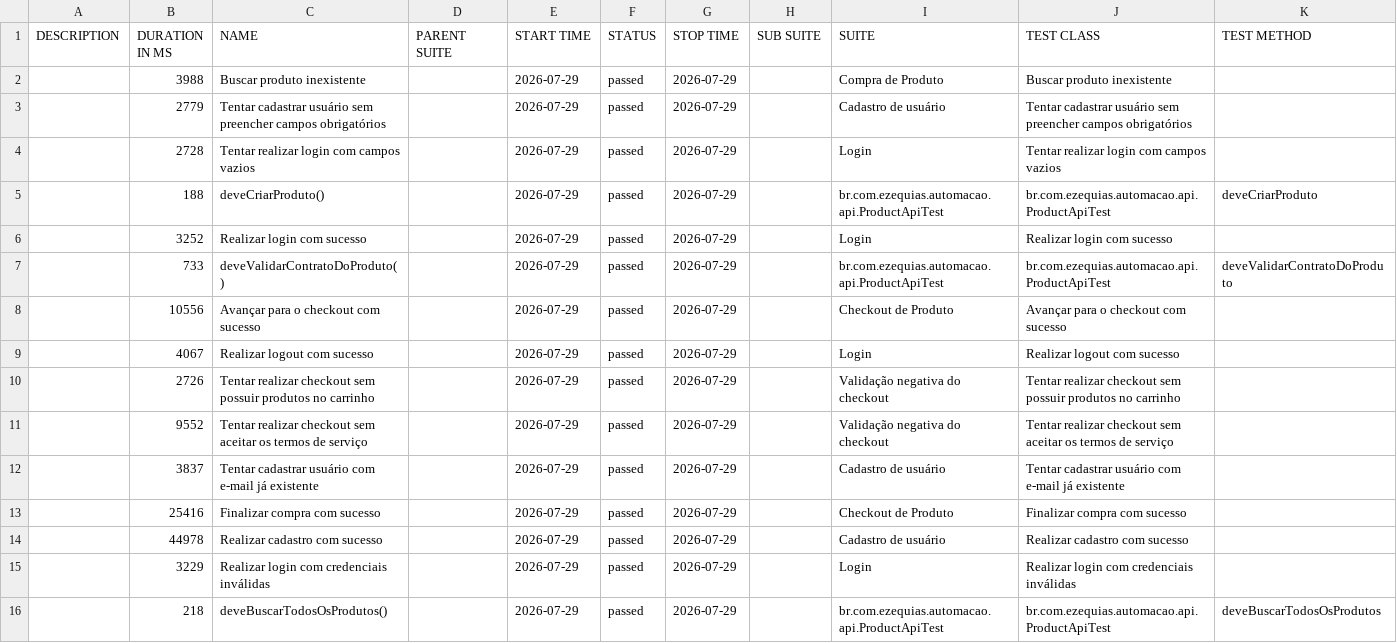
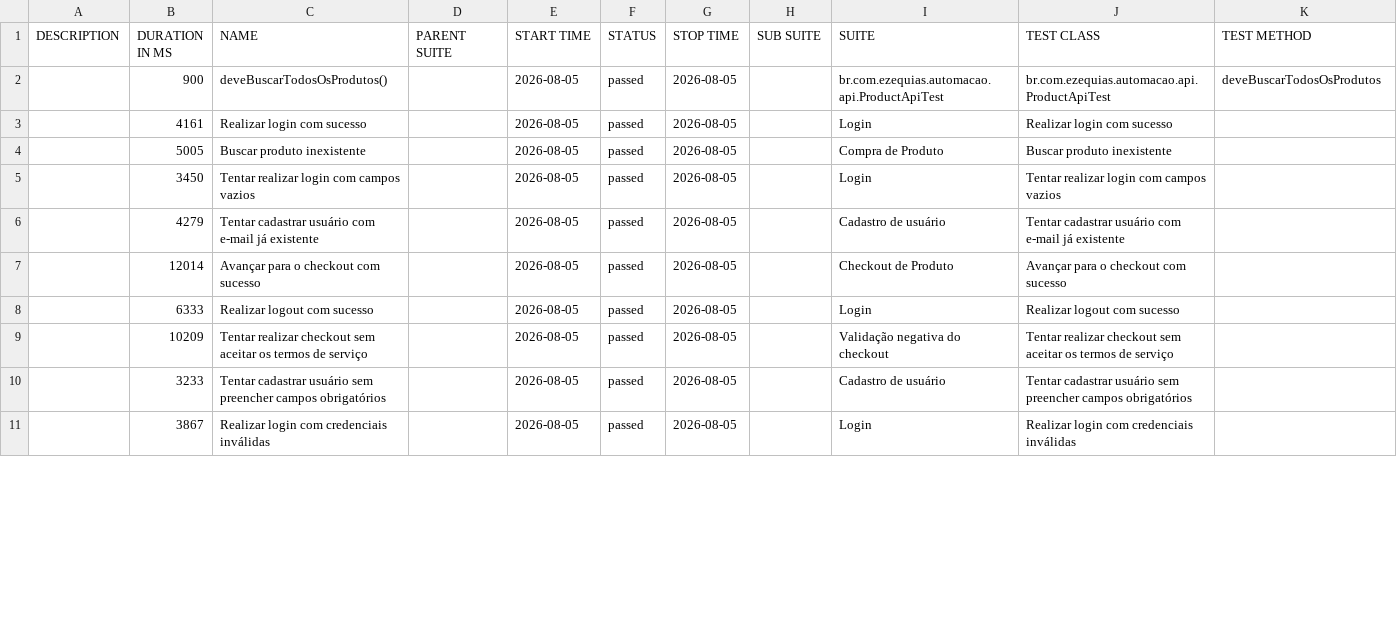
Before and after one commit to zekasantana/projeto-automacao-selenium, a CSV file: data/suites.csv, drawn as a sheet; only a part is shown; the diff covers the shown part only.

```diff
--- a/data/suites.csv
+++ b/data/suites.csv
@@ -1,16 +1,11 @@
 "DESCRIPTION","DURATION IN MS","NAME","PARENT SUITE","START TIME","STATUS","STOP TIME","SUB SUITE","SUITE","TEST CLASS","TEST METHOD"
-"","3988","Buscar produto inexistente","","2026-07-29","passed","2026-07-29","","Compra de Produto","Buscar produto inexistente",""
-"","2779","Tentar cadastrar usuário sem preencher campos obrigatórios","","2026-07-29","passed","2026-07-29","","Cadastro de usuário","Tentar cadastrar usuário sem preencher campos obrigatórios",""
-"","2728","Tentar realizar login com campos vazios","","2026-07-29","passed","2026-07-29","","Login","Tentar realizar login com campos vazios",""
-"","188","deveCriarProduto()","","2026-07-29","passed","2026-07-29","","br.com.ezequias.automacao.api.ProductApiTest","br.com.ezequias.automacao.api.ProductApiTest","deveCriarProduto"
-"","3252","Realizar login com sucesso","","2026-07-29","passed","2026-07-29","","Login","Realizar login com sucesso",""
-"","733","deveValidarContratoDoProduto()","","2026-07-29","passed","2026-07-29","","br.com.ezequias.automacao.api.ProductApiTest","br.com.ezequias.automacao.api.ProductApiTest","deveValidarContratoDoProduto"
-"","10556","Avançar para o checkout com sucesso","","2026-07-29","passed","2026-07-29","","Checkout de Produto","Avançar para o checkout com sucesso",""
-"","4067","Realizar logout com sucesso","","2026-07-29","passed","2026-07-29","","Login","Realizar logout com sucesso",""
-"","2726","Tentar realizar checkout sem possuir produtos no carrinho","","2026-07-29","passed","2026-07-29","","Validação negativa do checkout","Tentar realizar checkout sem possuir produtos no carrinho",""
-"","9552","Tentar realizar checkout sem aceitar os termos de serviço","","2026-07-29","passed","2026-07-29","","Validação negativa do checkout","Tentar realizar checkout sem aceitar os termos de serviço",""
-"","3837","Tentar cadastrar usuário com e-mail já existente","","2026-07-29","passed","2026-07-29","","Cadastro de usuário","Tentar cadastrar usuário com e-mail já existente",""
-"","25416","Finalizar compra com sucesso","","2026-07-29","passed","2026-07-29","","Checkout de Produto","Finalizar compra com sucesso",""
-"","44978","Realizar cadastro com sucesso","","2026-07-29","passed","2026-07-29","","Cadastro de usuário","Realizar cadastro com sucesso",""
-"","3229","Realizar login com credenciais inválidas","","2026-07-29","passed","2026-07-29","","Login","Realizar login com credenciais inválidas",""
-"","218","deveBuscarTodosOsProdutos()","","2026-07-29","passed","2026-07-29","","br.com.ezequias.automacao.api.ProductApiTest","br.com.ezequias.automacao.api.ProductApiTest","deveBuscarTodosOsProdutos"
+"","900","deveBuscarTodosOsProdutos()","","2026-08-05","passed","2026-08-05","","br.com.ezequias.automacao.api.ProductApiTest","br.com.ezequias.automacao.api.ProductApiTest","deveBuscarTodosOsProdutos"
+"","4161","Realizar login com sucesso","","2026-08-05","passed","2026-08-05","","Login","Realizar login com sucesso",""
+"","5005","Buscar produto inexistente","","2026-08-05","passed","2026-08-05","","Compra de Produto","Buscar produto inexistente",""
+"","3450","Tentar realizar login com campos vazios","","2026-08-05","passed","2026-08-05","","Login","Tentar realizar login com campos vazios",""
+"","4279","Tentar cadastrar usuário com e-mail já existente","","2026-08-05","passed","2026-08-05","","Cadastro de usuário","Tentar cadastrar usuário com e-mail já existente",""
+"","12014","Avançar para o checkout com sucesso","","2026-08-05","passed","2026-08-05","","Checkout de Produto","Avançar para o checkout com sucesso",""
+"","6333","Realizar logout com sucesso","","2026-08-05","passed","2026-08-05","","Login","Realizar logout com sucesso",""
+"","10209","Tentar realizar checkout sem aceitar os termos de serviço","","2026-08-05","passed","2026-08-05","","Validação negativa do checkout","Tentar realizar checkout sem aceitar os termos de serviço",""
+"","3233","Tentar cadastrar usuário sem preencher campos obrigatórios","","2026-08-05","passed","2026-08-05","","Cadastro de usuário","Tentar cadastrar usuário sem preencher campos obrigatórios",""
+"","3867","Realizar login com credenciais inválidas","","2026-08-05","passed","2026-08-05","","Login","Realizar login com credenciais inválidas",""
```
Also changed, not shown: 5 added rows and 6 edited cells elsewhere in this file, data/behaviors.csv, 54 other files.
